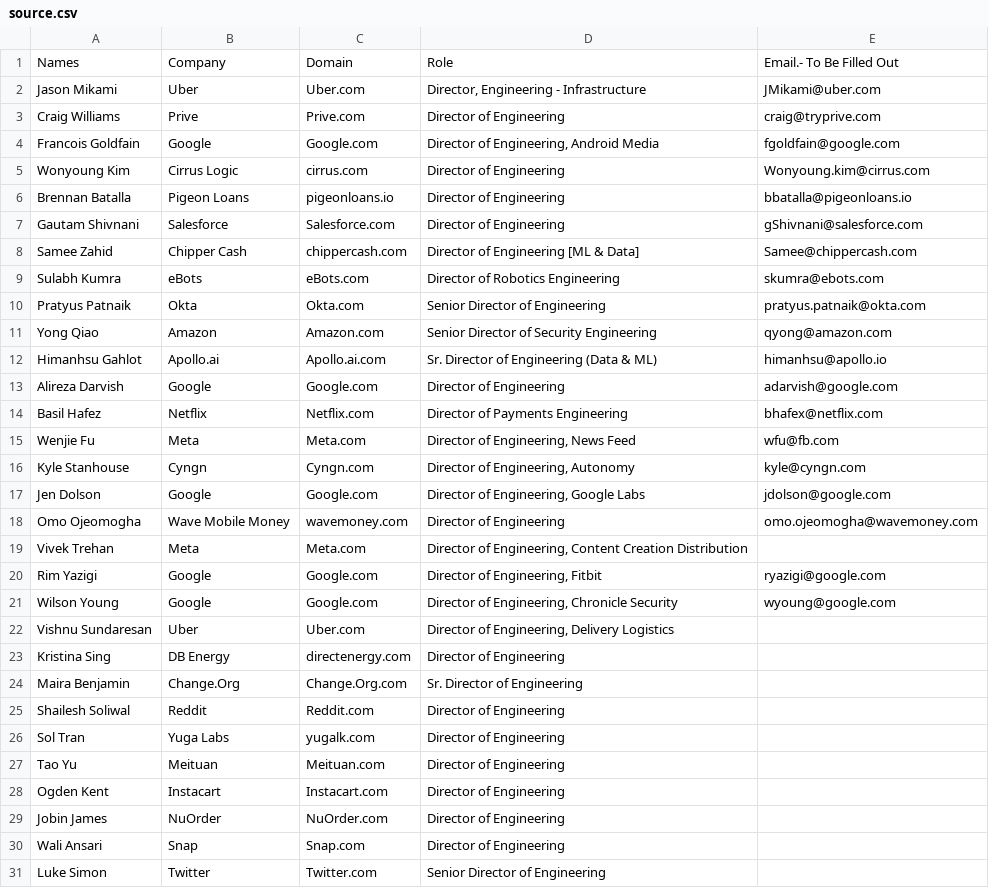
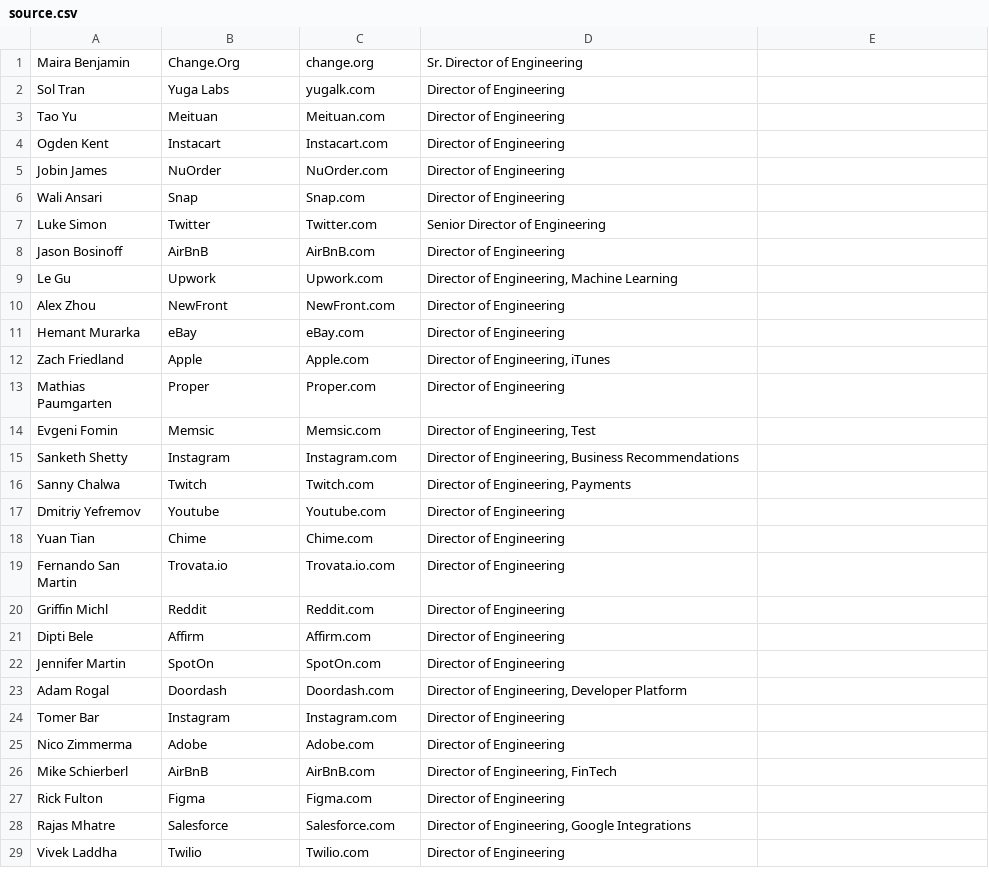
Before and after one commit to singhru27/Email-Finder, a CSV file: source.csv, drawn as a sheet; only a part is shown; the shorter side is filled out with more unchanged rows; the diff covers the shown part only.

```diff
--- a/source.csv
+++ b/source.csv
@@ -1,26 +1,2 @@
-Names,Company,Domain,Role,Email.- To Be Filled Out
-Jason Mikami,Uber,Uber.com,"Director, Engineering - Infrastructure",JMikami@uber.com
-Craig Williams,Prive,Prive.com,Director of Engineering,craig@tryprive.com
-Francois Goldfain,Google,Google.com,"Director of Engineering, Android Media",fgoldfain@google.com
-Wonyoung Kim,Cirrus Logic,cirrus.com,Director of Engineering,Wonyoung.kim@cirrus.com
-Brennan Batalla,Pigeon Loans,pigeonloans.io,Director of Engineering,bbatalla@pigeonloans.io
-Gautam Shivnani,Salesforce,Salesforce.com,Director of Engineering,gShivnani@salesforce.com
-Samee Zahid,Chipper Cash,chippercash.com,Director of Engineering [ML & Data] ,Samee@chippercash.com
-Sulabh Kumra,eBots,eBots.com,Director of Robotics Engineering,skumra@ebots.com
-Pratyus Patnaik,Okta,Okta.com,Senior Director of Engineering,pratyus.patnaik@okta.com
-Yong Qiao,Amazon,Amazon.com,Senior Director of Security Engineering,qyong@amazon.com
-Himanhsu Gahlot,Apollo.ai,Apollo.ai.com,Sr. Director of Engineering (Data & ML),himanhsu@apollo.io
-Alireza Darvish,Google,Google.com,Director of Engineering,adarvish@google.com
-Basil Hafez,Netflix,Netflix.com,Director of Payments Engineering,bhafex@netflix.com
-Wenjie Fu,Meta,Meta.com,"Director of Engineering, News Feed",wfu@fb.com
-Kyle Stanhouse,Cyngn,Cyngn.com,"Director of Engineering, Autonomy",kyle@cyngn.com
-Jen Dolson,Google,Google.com,"Director of Engineering, Google Labs",jdolson@google.com
-Omo Ojeomogha ,Wave Mobile Money,wavemoney.com,Director of Engineering,omo.ojeomogha@wavemoney.com
-Vivek Trehan,Meta,Meta.com,"Director of Engineering, Content Creation Distribution ",
-Rim Yazigi,Google,Google.com,"Director of Engineering, Fitbit",ryazigi@google.com
-Wilson Young,Google,Google.com,"Director of Engineering, Chronicle Security",wyoung@google.com
-Vishnu Sundaresan,Uber,Uber.com,"Director of Engineering, Delivery Logistics",
-Kristina Sing,DB Energy,directenergy.com,Director of Engineering,
-Maira Benjamin,Change.Org,Change.Org.com,Sr. Director of Engineering,
-Shailesh Soliwal,Reddit,Reddit.com,Director of Engineering,
+Maira Benjamin,Change.Org,change.org,Sr. Director of Engineering,
 Sol Tran,Yuga Labs,yugalk.com,Director of Engineering,
```
Also changed, not shown: 6 edited cells elsewhere in this file, 3 other files.
